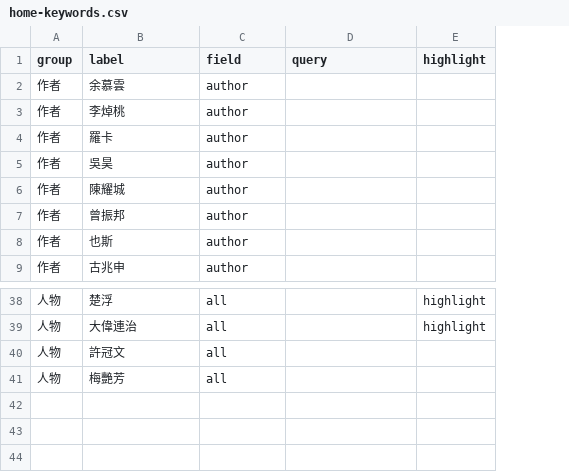
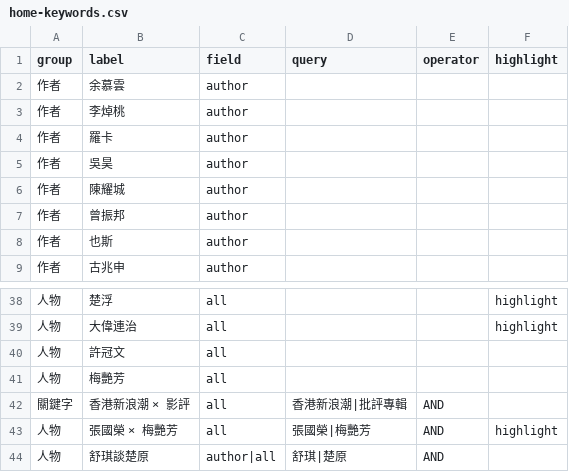
Before and after one commit to anniesit/project-sandbox, a CSV file: filmtv/sample-data/home-keywords.csv, drawn as a sheet; only a part is shown, gaps mark what is left out; the diff names each change by its address in the sheet, - before the commit and + after, or states it on an @@ line.

```diff
--- a/filmtv/sample-data/home-keywords.csv
+++ b/filmtv/sample-data/home-keywords.csv
+column E (operator), empty
+row 42: 關鍵字 | 香港新浪潮 × 影評 | all | 香港新浪潮|批評專輯 | AND
+row 43: 人物 | 張國榮 × 梅艷芳 | all | 張國榮|梅艷芳 | AND | highlight
+row 44: 人物 | 舒琪談楚原 | author|all | 舒琪|楚原 | AND
```
Also changed, not shown: 3 other files.
